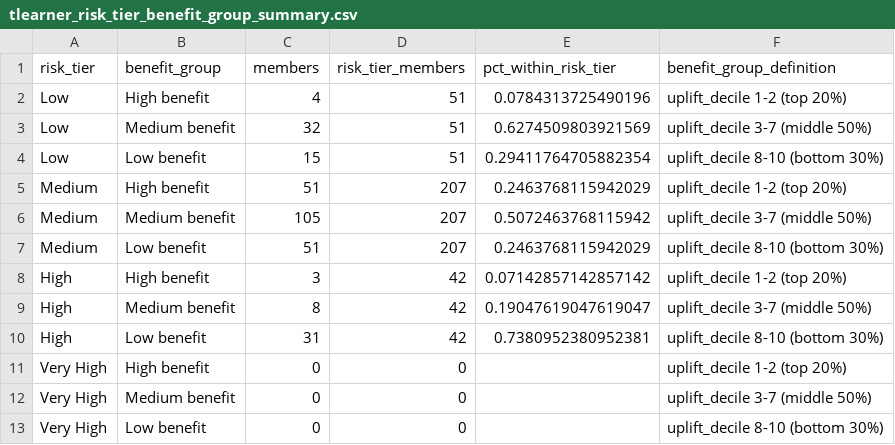
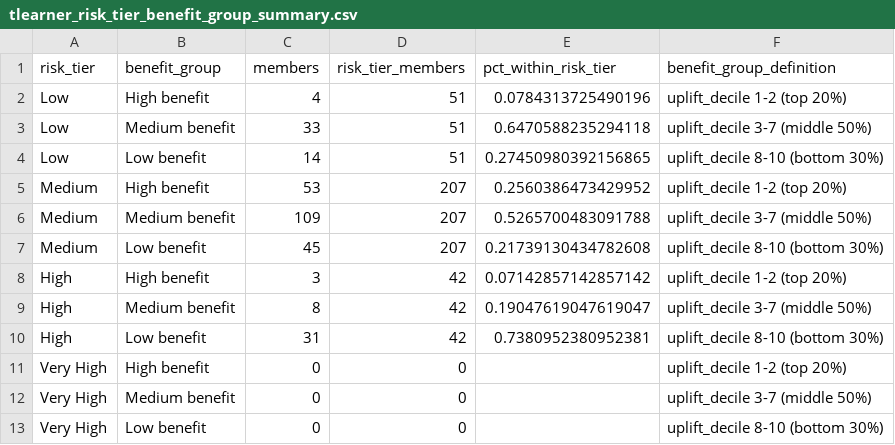
Before and after one commit to ndesai777777/prism_repo, a CSV file: Outputs/Uplift/Python/T-Learner/GLMNet/tlearner_risk_tier_benefit_group_summary.csv, drawn as a sheet.

Commit message:
^X Add GLMNet SHAP benefit contribution outputs

```diff
--- a/Outputs/Uplift/Python/T-Learner/GLMNet/tlearner_risk_tier_benefit_group_summary.csv
+++ b/Outputs/Uplift/Python/T-Learner/GLMNet/tlearner_risk_tier_benefit_group_summary.csv
@@ -2,7 +2,7 @@ risk_tier,benefit_group,members,risk_tier_members,pct_within_risk_tier,benefit_g
 Low,High benefit,4,51,0.0784313725490196,uplift_decile 1-2 (top 20%)
-Low,Medium benefit,32,51,0.6274509803921569,uplift_decile 3-7 (middle 50%)
-Low,Low benefit,15,51,0.29411764705882354,uplift_decile 8-10 (bottom 30%)
-Medium,High benefit,51,207,0.2463768115942029,uplift_decile 1-2 (top 20%)
-Medium,Medium benefit,105,207,0.5072463768115942,uplift_decile 3-7 (middle 50%)
-Medium,Low benefit,51,207,0.2463768115942029,uplift_decile 8-10 (bottom 30%)
+Low,Medium benefit,33,51,0.6470588235294118,uplift_decile 3-7 (middle 50%)
+Low,Low benefit,14,51,0.27450980392156865,uplift_decile 8-10 (bottom 30%)
+Medium,High benefit,53,207,0.2560386473429952,uplift_decile 1-2 (top 20%)
+Medium,Medium benefit,109,207,0.5265700483091788,uplift_decile 3-7 (middle 50%)
+Medium,Low benefit,45,207,0.21739130434782608,uplift_decile 8-10 (bottom 30%)
 High,High benefit,3,42,0.07142857142857142,uplift_decile 1-2 (top 20%)
```
Also changed, not shown: 11 other files.
